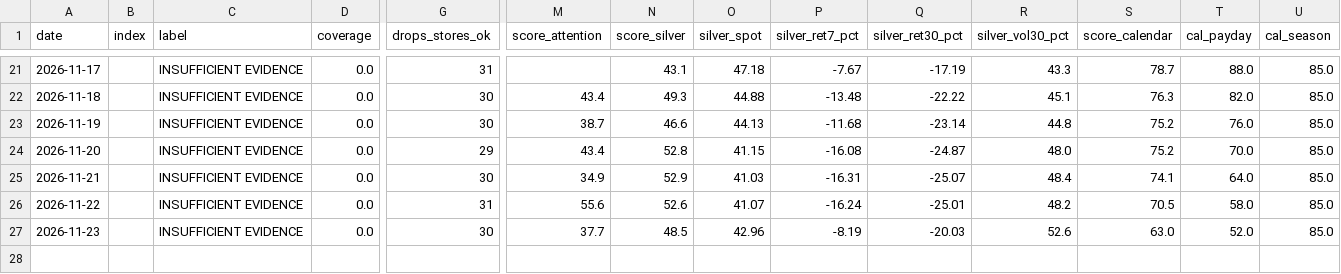
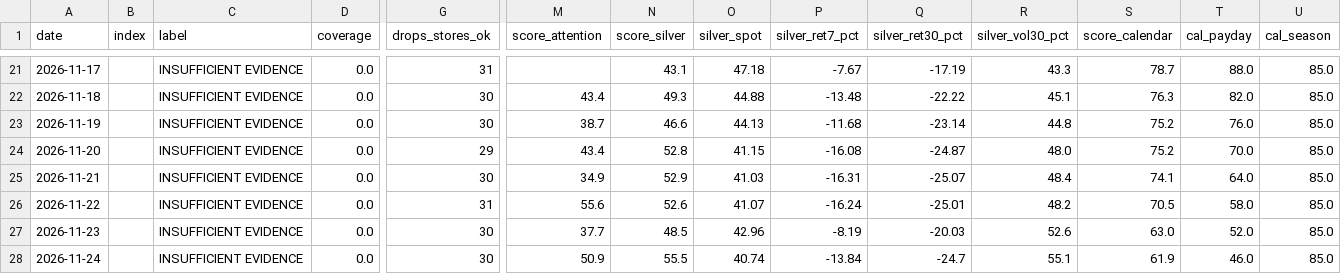
Before and after one commit to yazidTheThird/silver-market-heat-index, a CSV file: data/history.csv, drawn as a sheet; only a part is shown, gaps mark what is left out; rows hold the shown columns only; the diff names each change by its address in the sheet, - before the commit and + after, or states it on an @@ line.

```diff
--- a/data/history.csv
+++ b/data/history.csv
+row 28: 2026-11-24 |  | INSUFFICIENT EVIDENCE | 0.0 | 30 | 50.9 | 55.5 | 40.74 | -13.84 | -24.7 | 55.1 | 61.9 | 46.0 | 85.0
```
Also changed, not shown: data/collection_health.csv, data/hot_groups.csv, 7 other files.
